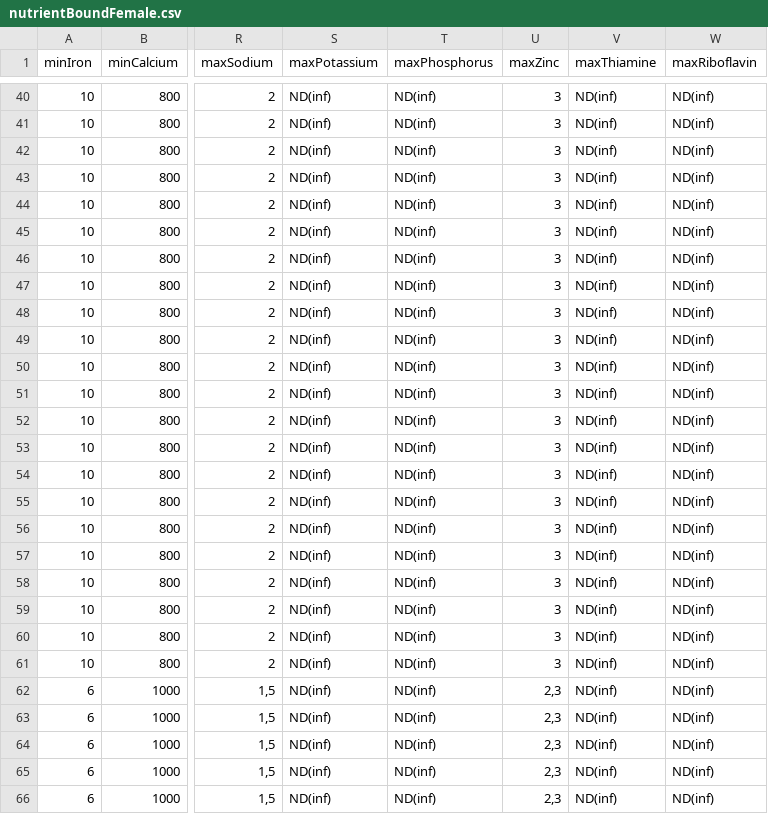
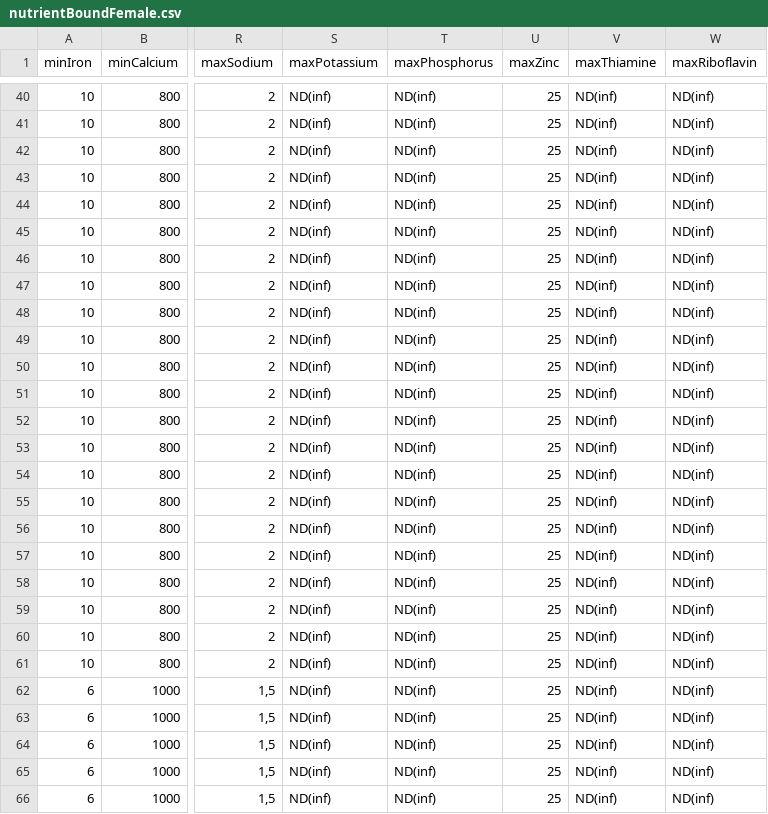
Before and after one commit to MagriniGabriele/Diet, a CSV file: data/nutrientBoundFemale.csv, drawn as a sheet; only a part is shown, gaps mark what is left out; the diff covers the shown part only; the diff names each change by its address in the sheet, - before the commit and + after, or states it on an @@ line.

```diff
--- a/data/nutrientBoundFemale.csv
+++ b/data/nutrientBoundFemale.csv
-U40:U61 (maxZinc): 3
+U40:U61 (maxZinc): 25
-U62:U66 (maxZinc): 2,3
+U62:U66 (maxZinc): 25
```
Also changed, not shown: 68 edited cells elsewhere in this file, 2 other files.
